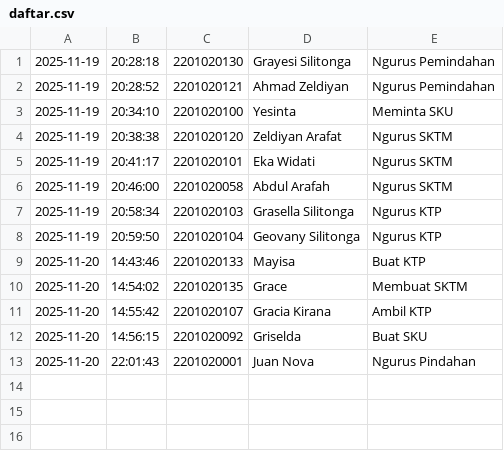
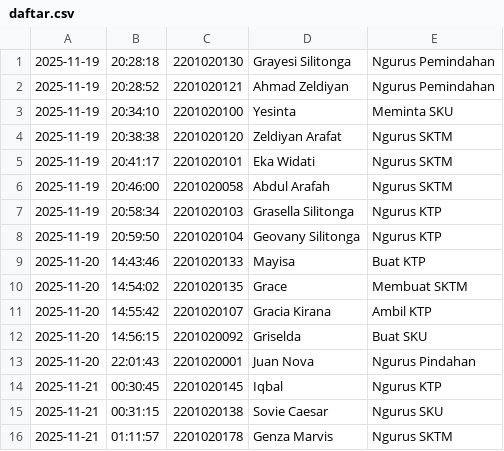
Before and after one commit to yeszi/buku_tamu, a CSV file: daftar.csv, drawn as a sheet.

Commit message:
Update daftar.csv

```diff
--- a/daftar.csv
+++ b/daftar.csv
@@ -13 +13,4 @@
 2025-11-20;22:01:43;2201020001;Juan Nova;Ngurus Pindahan
+2025-11-21;00:30:45;2201020145;Iqbal;Ngurus KTP
+2025-11-21;00:31:15;2201020138;Sovie Caesar;Ngurus SKU
+2025-11-21;01:11:57;2201020178;Genza Marvis;Ngurus SKTM
```
